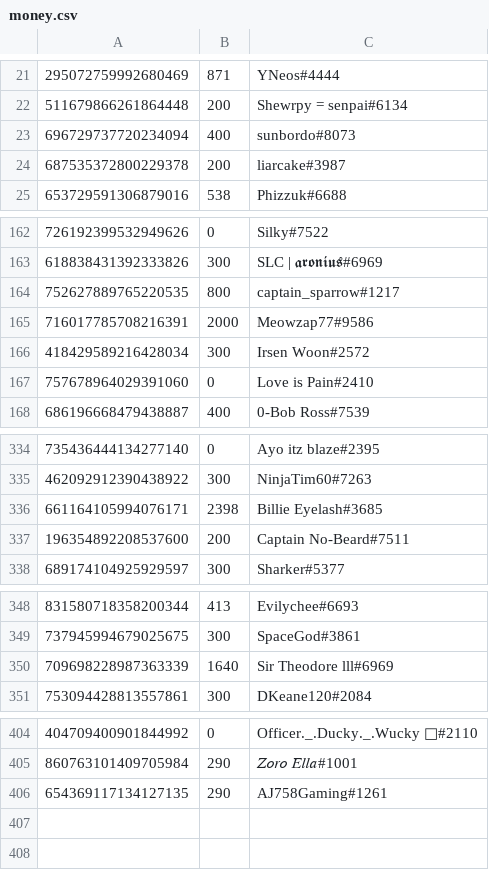
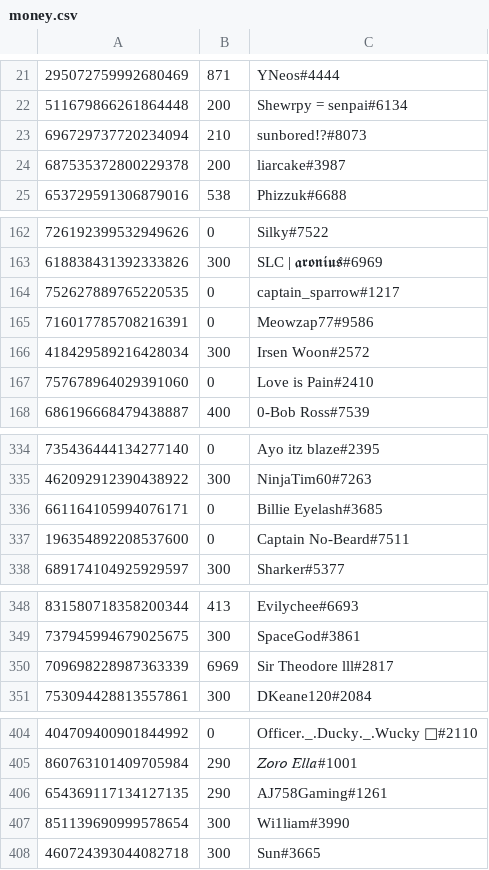
Before and after one commit to LevBernstein/BeardlessBot, a CSV file: resources/money.csv, drawn as a sheet; only a part is shown, gaps mark what is left out; the diff covers the shown part only.

```diff
--- a/resources/money.csv
+++ b/resources/money.csv
@@ -22,3 +22,3 @@
 511679866261864448,200,Shewrpy = senpai#6134
-696729737720234094,400,sunbordo#8073
+696729737720234094,210,sunbored!?#8073
 687535372800229378,200,liarcake#3987
@@ -163,4 +163,4 @@
 618838431392333826,300,SLC | 𝖆𝖗𝖔𝖓𝖎𝖚𝖘#6969
-752627889765220535,800,captain_sparrow#1217
-716017785708216391,2000,Meowzap77#9586
+752627889765220535,0,captain_sparrow#1217
+716017785708216391,0,Meowzap77#9586
 418429589216428034,300,Irsen Woon#2572
@@ -335,4 +335,4 @@
 462092912390438922,300,NinjaTim60#7263
-661164105994076171,2398,Billie Eyelash#3685
-196354892208537600,200,Captain No-Beard#7511
+661164105994076171,0,Billie Eyelash#3685
+196354892208537600,0,Captain No-Beard#7511
 689174104925929597,300,Sharker#5377
@@ -349,3 +349,3 @@
 737945994679025675,300,SpaceGod#3861
-709698228987363339,1640,Sir Theodore lll#6969
+709698228987363339,6969,Sir Theodore lll#2817
 753094428813557861,300,DKeane120#2084
@@ -406 +406,3 @@
 654369117134127135,290,AJ758Gaming#1261
+851139690999578654,300,Wi1liam#3990
+460724393044082718,300,Sun#3665
```
Also changed, not shown: 7 edited cells elsewhere in this file, 9 other files.
